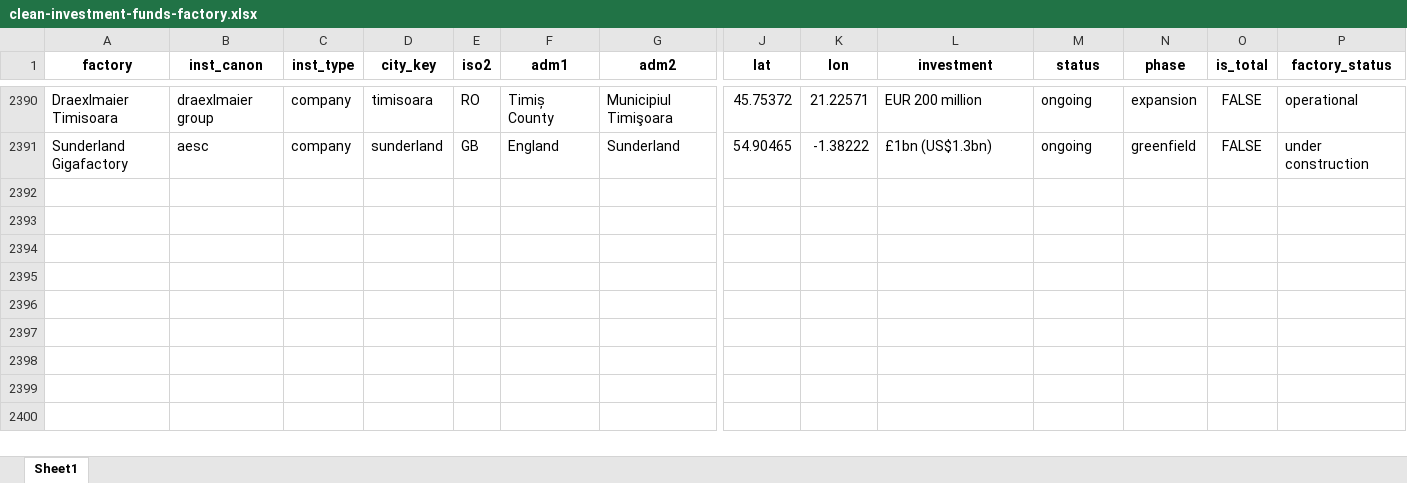
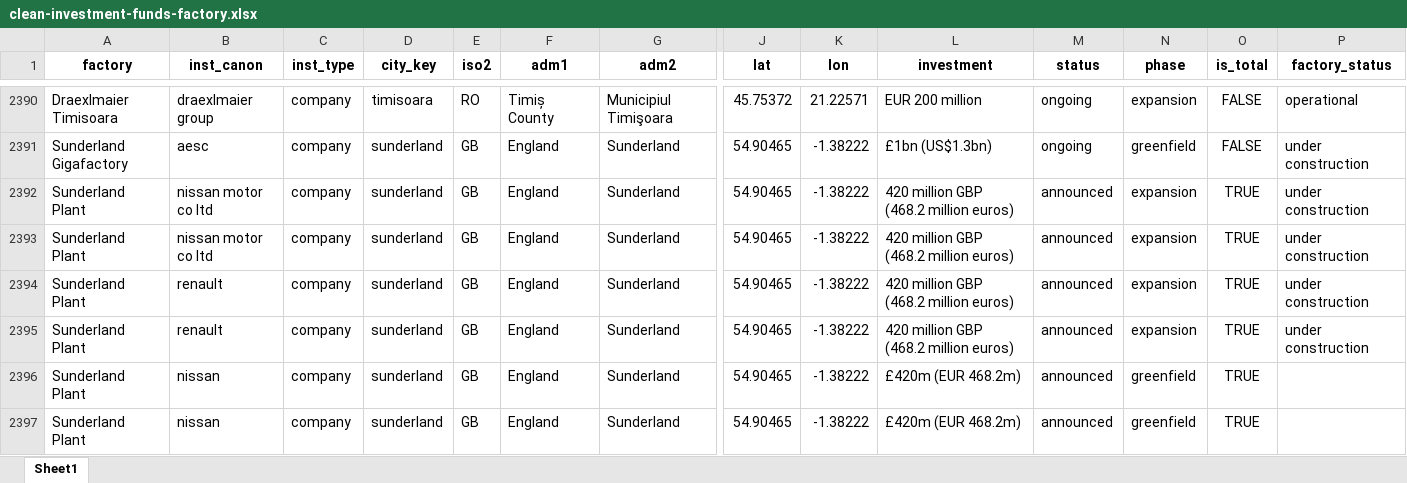
Before and after one commit to benmcwilliams/tuone-core, an Excel workbook: reconcile/storage/output/clean-investment-funds-factory.xlsx, sheet Sheet1, drawn as a sheet; only a part is shown, gaps mark what is left out; values as stored, in another font and other column widths than the file's, no borders; rows hold the shown columns only; the diff names each change by its address in the sheet, - before the commit and + after, or states it on an @@ line.

```diff
--- a/reconcile/storage/output/clean-investment-funds-factory.xlsx (sheet Sheet1)
+++ b/reconcile/storage/output/clean-investment-funds-factory.xlsx (sheet Sheet1)
+row 2392: Sunderland Plant | nissan motor co ltd | company | sunderland | GB | England | Sunderland | 54.90465 | -1.38222 | 420 million GBP (468.2 million euros) | announced | expansion | TRUE | under construction
+row 2393: Sunderland Plant | nissan motor co ltd | company | sunderland | GB | England | Sunderland | 54.90465 | -1.38222 | 420 million GBP (468.2 million euros) | announced | expansion | TRUE | under construction
+row 2394: Sunderland Plant | renault | company | sunderland | GB | England | Sunderland | 54.90465 | -1.38222 | 420 million GBP (468.2 million euros) | announced | expansion | TRUE | under construction
+row 2395: Sunderland Plant | renault | company | sunderland | GB | England | Sunderland | 54.90465 | -1.38222 | 420 million GBP (468.2 million euros) | announced | expansion | TRUE | under construction
+row 2396: Sunderland Plant | nissan | company | sunderland | GB | England | Sunderland | 54.90465 | -1.38222 | £420m (EUR 468.2m) | announced | greenfield | TRUE
+row 2397: Sunderland Plant | nissan | company | sunderland | GB | England | Sunderland | 54.90465 | -1.38222 | £420m (EUR 468.2m) | announced | greenfield | TRUE
```
Also changed, not shown: reconcile/storage/output/factory-technological-clean-capacities.xlsx, reconcile/storage/output/factory-technological.xlsx, 20 other files.
